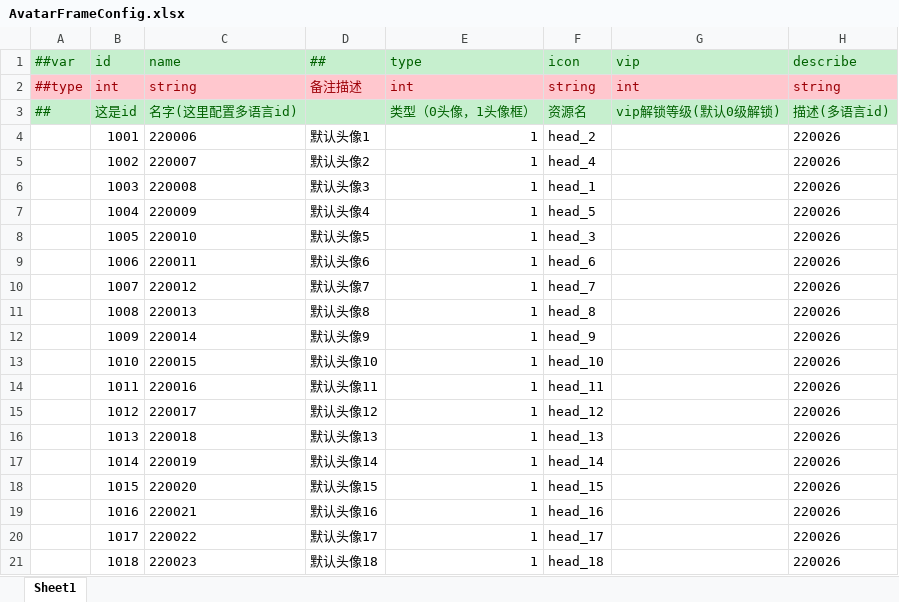
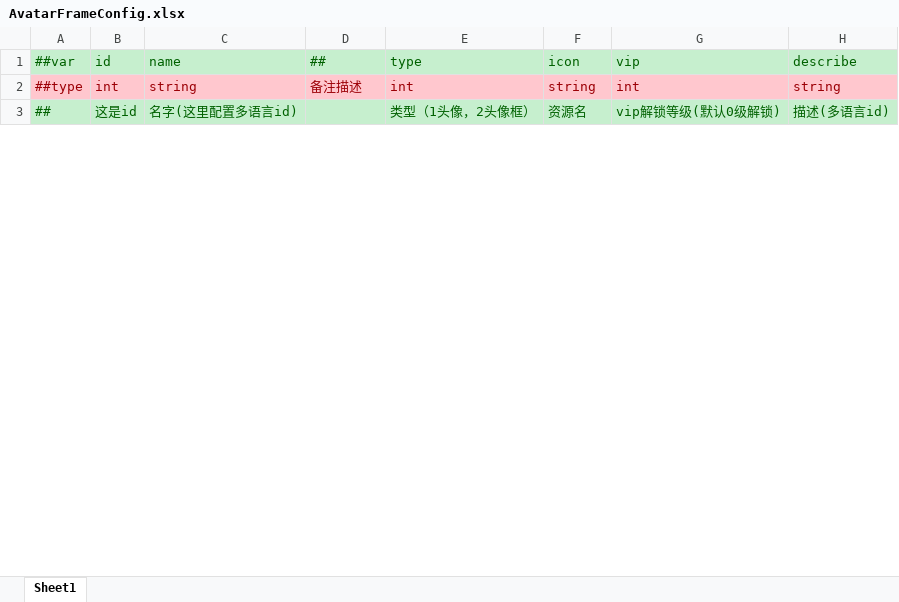
Before and after one commit to lyqilo/ClientConfig, an Excel workbook: LubanConfig/Datas/AvatarFrameConfig.xlsx, sheet Sheet1, drawn as a sheet; only a part is shown; values as stored, in another font and other column widths than the file's, no borders; the diff covers the shown part only; the diff names each change by its address in the sheet, - before the commit and + after, or states it on an @@ line.

```diff
--- a/LubanConfig/Datas/AvatarFrameConfig.xlsx (sheet Sheet1)
+++ b/LubanConfig/Datas/AvatarFrameConfig.xlsx (sheet Sheet1)
-E3 (type): 类型（0头像，1头像框）
+E3 (type): 类型（1头像，2头像框）
-row 4:  | 1001 | 220006 | 默认头像1 | 1 | head_2 |  | 220026
-row 5:  | 1002 | 220007 | 默认头像2 | 1 | head_4 |  | 220026
-row 6:  | 1003 | 220008 | 默认头像3 | 1 | head_1 |  | 220026
-row 7:  | 1004 | 220009 | 默认头像4 | 1 | head_5 |  | 220026
-row 8:  | 1005 | 220010 | 默认头像5 | 1 | head_3 |  | 220026
-row 9:  | 1006 | 220011 | 默认头像6 | 1 | head_6 |  | 220026
-row 10:  | 1007 | 220012 | 默认头像7 | 1 | head_7 |  | 220026
-row 11:  | 1008 | 220013 | 默认头像8 | 1 | head_8 |  | 220026
-row 12:  | 1009 | 220014 | 默认头像9 | 1 | head_9 |  | 220026
-row 13:  | 1010 | 220015 | 默认头像10 | 1 | head_10 |  | 220026
-row 14:  | 1011 | 220016 | 默认头像11 | 1 | head_11 |  | 220026
-row 15:  | 1012 | 220017 | 默认头像12 | 1 | head_12 |  | 220026
-row 16:  | 1013 | 220018 | 默认头像13 | 1 | head_13 |  | 220026
-row 17:  | 1014 | 220019 | 默认头像14 | 1 | head_14 |  | 220026
-row 18:  | 1015 | 220020 | 默认头像15 | 1 | head_15 |  | 220026
-row 19:  | 1016 | 220021 | 默认头像16 | 1 | head_16 |  | 220026
-row 20:  | 1017 | 220022 | 默认头像17 | 1 | head_17 |  | 220026
-row 21:  | 1018 | 220023 | 默认头像18 | 1 | head_18 |  | 220026
```
Also changed, not shown: 9 removed rows, 10 edited cells and cell formats elsewhere in this sheet, LubanConfig/Datas/AvatarConfig.xlsx, LubanConfig/Datas/GoldPropConfig.xlsx, 11 other files.
